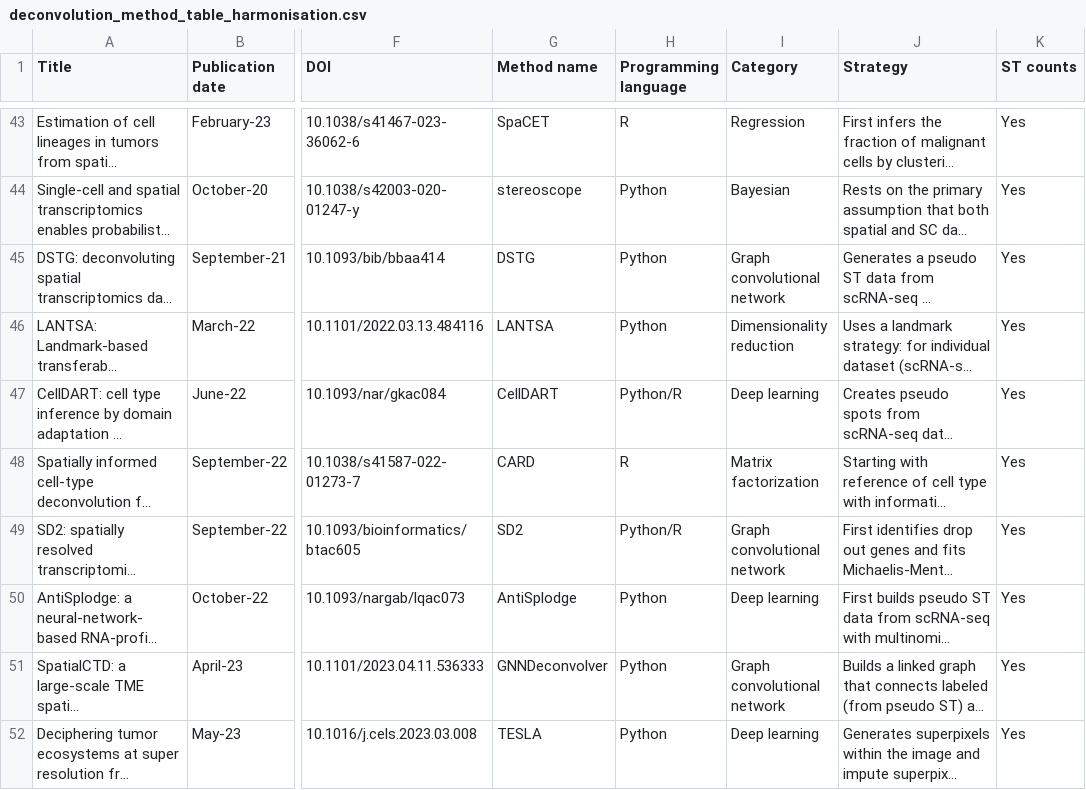
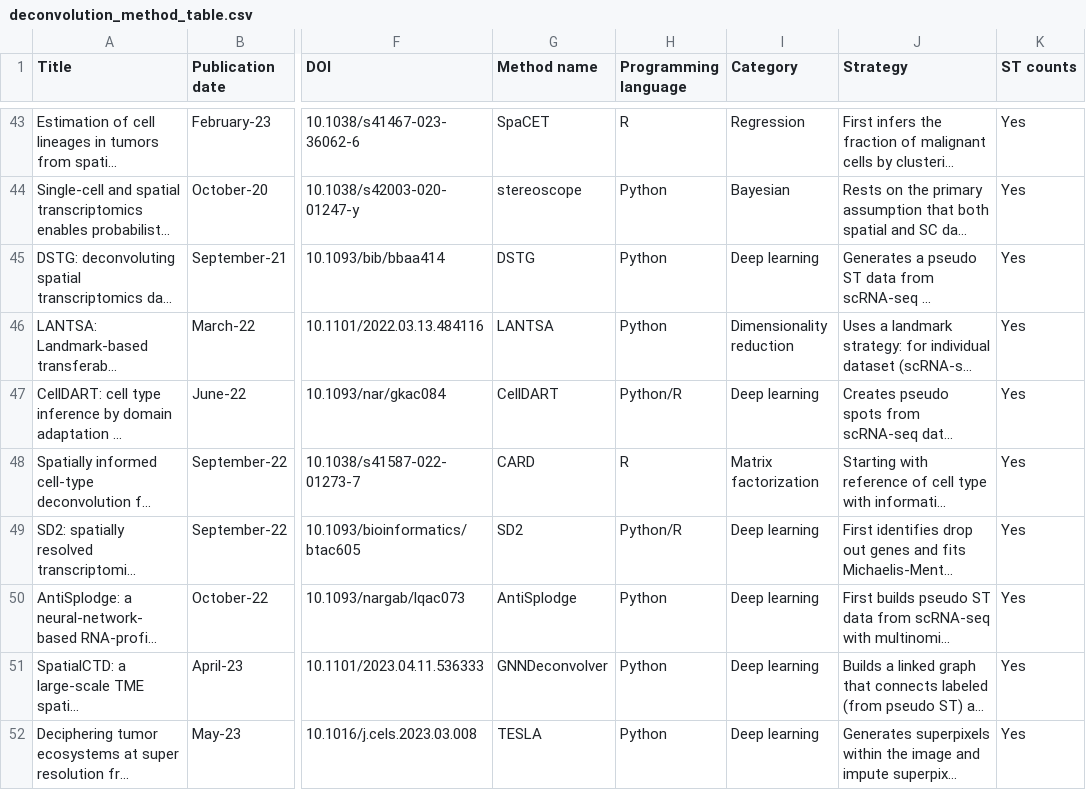
Before and after one commit to lgaspardboulinc31/Deconvolution_review, a CSV file: deconvolution_method_table.csv (was Shiny_Deconvolution/data/deconvolution_method_table_harmonisation.csv), drawn as a sheet; only a part is shown, gaps mark what is left out; long unchanged cells end in …; the diff covers the shown part only; the diff names each change by its address in the sheet, - before the commit and + after, or states it on an @@ line.

```diff
--- a/Shiny_Deconvolution/data/deconvolution_method_table_harmonisation.csv
+++ b/deconvolution_method_table.csv
-I45 (Category): Graph convolutional network
+I45 (Category): Deep learning
-I49 (Category): Graph convolutional network
+I49 (Category): Deep learning
-I51 (Category): Graph convolutional network
+I51 (Category): Deep learning
```
Also changed, not shown: 16 edited cells elsewhere in this file, 18 other files.
